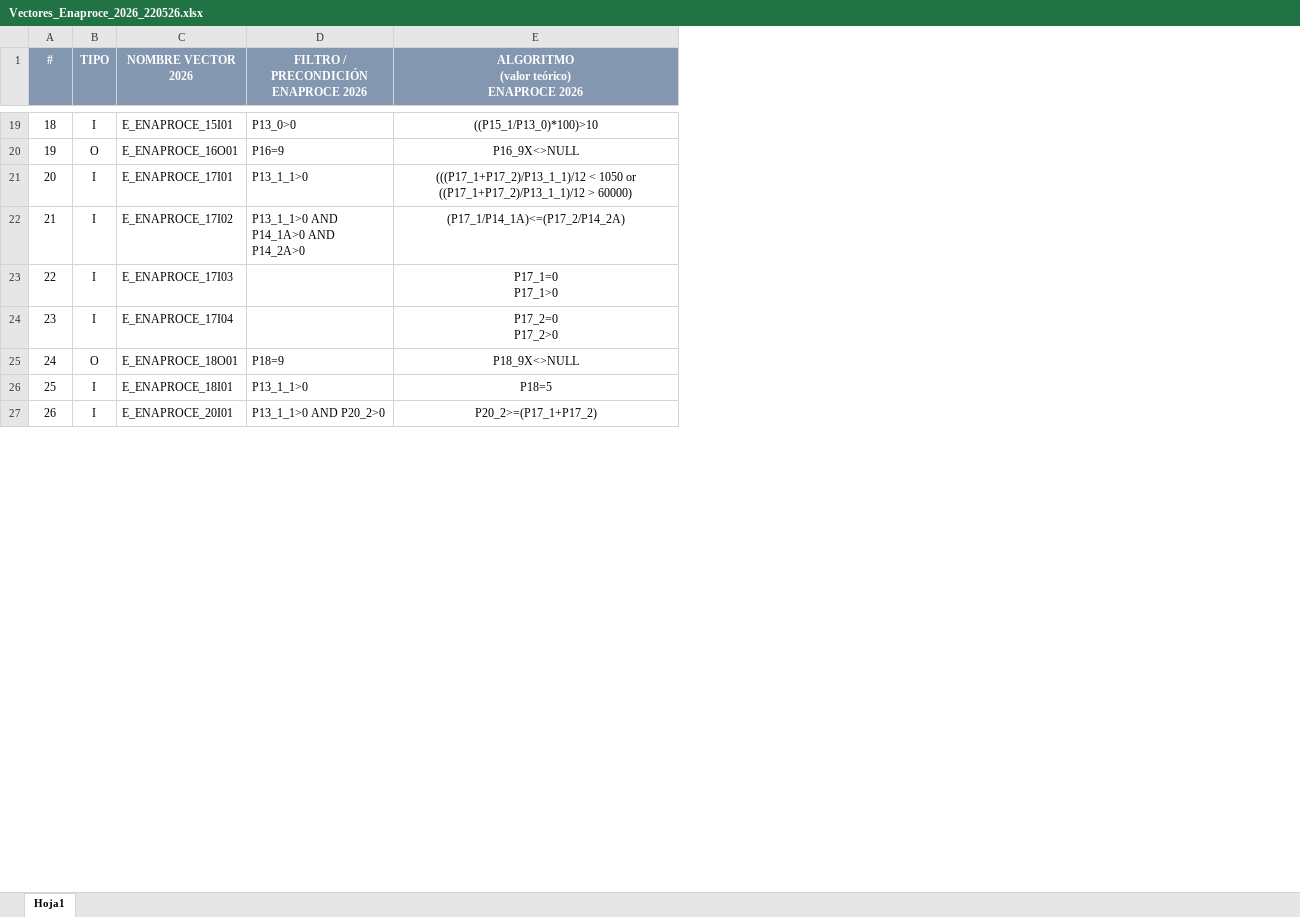
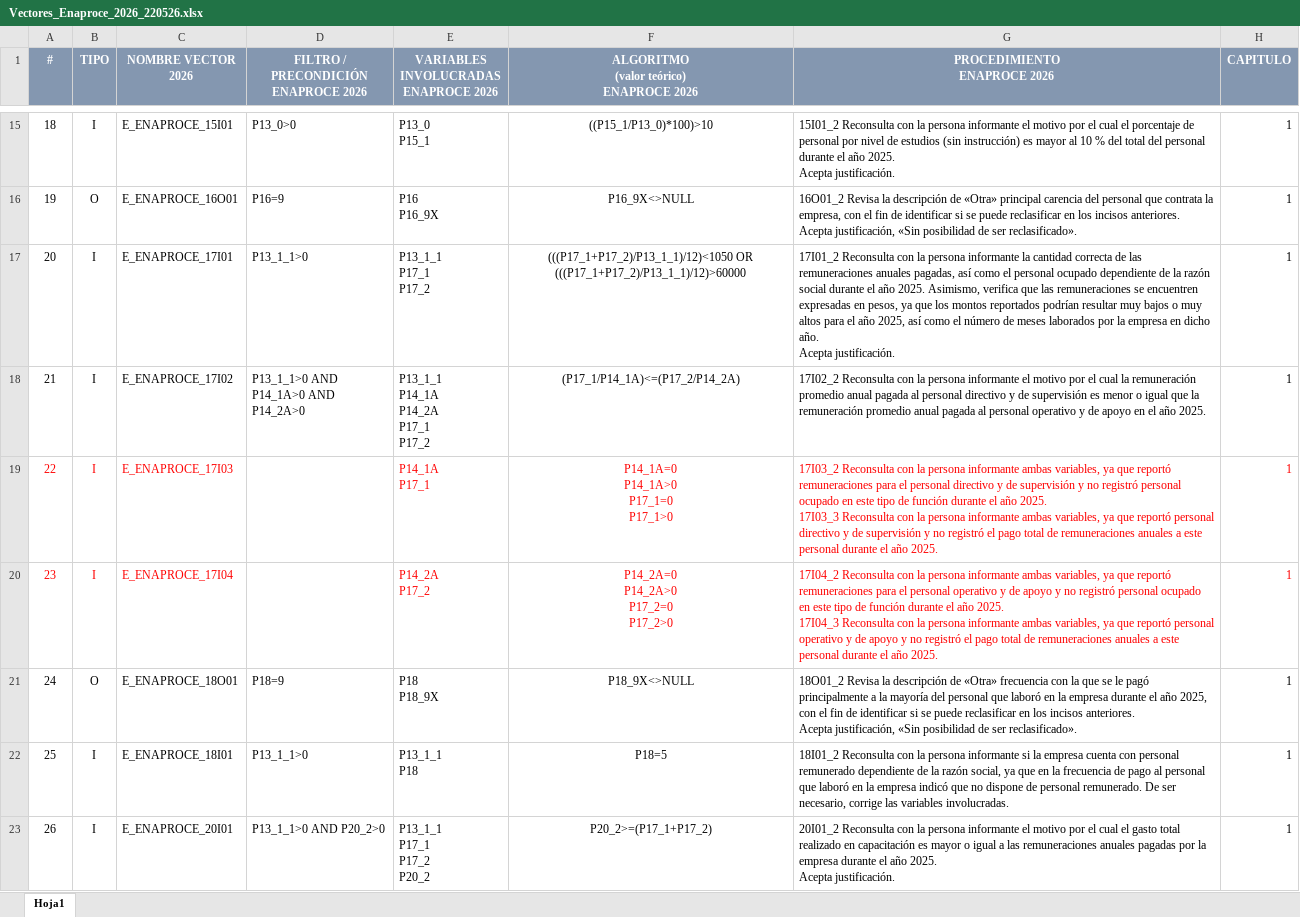
Before and after one commit to MAMaciasL/Vectores_ENAPROCE_2026-, an Excel workbook: data/Vectores_Enaproce_2026_220526.xlsx, sheet Hoja1, drawn as a sheet; only a part is shown, gaps mark what is left out; values as stored, in another font and other column widths than the file's, no borders; addresses are those after the commit; ↵ is a line break in a cell; the diff covers the shown part only; the diff names each change by its address in the sheet, - before the commit and + after, or states it on an @@ line.

```diff
--- a/data/Vectores_Enaproce_2026_220526.xlsx (sheet Hoja1)
+++ b/data/Vectores_Enaproce_2026_220526.xlsx (sheet Hoja1)
+column E, row 1: VARIABLES INVOLUCRADAS ↵ ENAPROCE 2026; rows 15-23: P13_0 ↵ P15_1 | P16 ↵ P16_9X | P13_1_1 ↵ P17_1 ↵ P17_2 | P13_1_1 ↵ P14_1A ↵ P14_2A ↵ P17_1 ↵ P17_2 | P14_1A ↵ P17_1 | P14_2A ↵ P17_2 | P18 ↵ P18_9X | P13_1_1 ↵ P18 | P13_1_1 ↵ P17_1 ↵ P17_2 ↵ P20_2
+column G (PROCEDIMIENTO ENAPROCE 2026), rows 15-23: 15I01_2 Reconsulta con la persona informante el motivo por el cual el porcentaje de personal por nivel de estudios (sin instrucción) es mayor al 10 % del total del personal durante el año 2025. ↵ Acepta justificación. | 16O01_2 Revisa la descripción de «Otra» principal carencia del personal que contrata la empresa, con el fin de identificar si se puede reclasificar en los incisos anteriores. ↵ Acepta justificación, «Sin posibilidad de ser reclasificado». | 17I01_2 Reconsulta con la persona informante la cantidad correcta de las remuneraciones anuales pagadas, así como el personal ocupado dependiente de la razón social durante el año 2025. Asimismo, verifica que las remuneraciones se encuentren expresadas en pesos, ya que los montos reportados podrían resultar muy bajos o muy altos para el año 2025, así como el número de meses laborados por la empresa en dicho año. ↵ Acepta justificación. | 17I02_2 Reconsulta con la persona informante el motivo por el cual la remuneración promedio anual pagada al personal directivo y de supervisión es menor o igual que la remuneración promedio anual pagada al personal operativo y de apoyo en el año 2025. | 17I03_2 Reconsulta con la persona informante ambas variables, ya que reportó remuneraciones para el personal directivo y de supervisión y no registró personal ocupado en este tipo de función durante el año 2025. ↵ 17I03_3 Reconsulta con la persona informante ambas variables, ya que reportó personal directivo y de supervisión y no registró el pago total de remuneraciones anuales a este personal durante el año 2025. | 17I04_2 Reconsulta con la persona informante ambas variables, ya que reportó remuneraciones para el personal operativo y de apoyo y no registró personal ocupado en este tipo de función durante el año 2025. ↵ 17I04_3 Reconsulta con la persona informante ambas variables, ya que reportó personal operativo y de apoyo y no registró el pago total de remuneraciones anuales a este personal durante el año 2025. | 18O01_2 Revisa la descripción de «Otra» frecuencia con la que se le pagó principalmente a la mayoría del personal que laboró en la empresa durante el año 2025, con el fin de identificar si se puede reclasificar en los incisos anteriores. ↵ Acepta justificación, «Sin posibilidad de ser reclasificado». | 18I01_2 Reconsulta con la persona informante si la empresa cuenta con personal remunerado dependiente de la razón social, ya que en la frecuencia de pago al personal que laboró en la empresa indicó que no dispone de personal remunerado. De ser necesario, corrige las variables involucradas. | 20I01_2 Reconsulta con la persona informante el motivo por el cual el gasto total realizado en capacitación es mayor o igual a las remuneraciones anuales pagadas por la empresa durante el año 2025. ↵ Acepta justificación.
+column H (CAPITULO), rows 15-23: all 1
-F17: (((P17_1+P17_2)/P13_1_1)/12 < 1050 or ((P17_1+P17_2)/P13_1_1)/12 > 60000)
+F17: (((P17_1+P17_2)/P13_1_1)/12)<1050 OR (((P17_1+P17_2)/P13_1_1)/12)>60000
-A19:C20 text colour: black
+A19:C20 text colour: #FF0000
-F19: P17_1=0 ↵ P17_1>0
+F19: P14_1A=0 ↵ P14_1A>0 ↵ P17_1=0 ↵ P17_1>0
-F19:F20 text colour: black
+F19:F20 text colour: #FF0000
-F20: P17_2=0 ↵ P17_2>0
+F20: P14_2A=0 ↵ P14_2A>0 ↵ P17_2=0 ↵ P17_2>0
```
Also changed, not shown: 4 removed rows and 4 edited cells elsewhere in this sheet, 8 other files.
